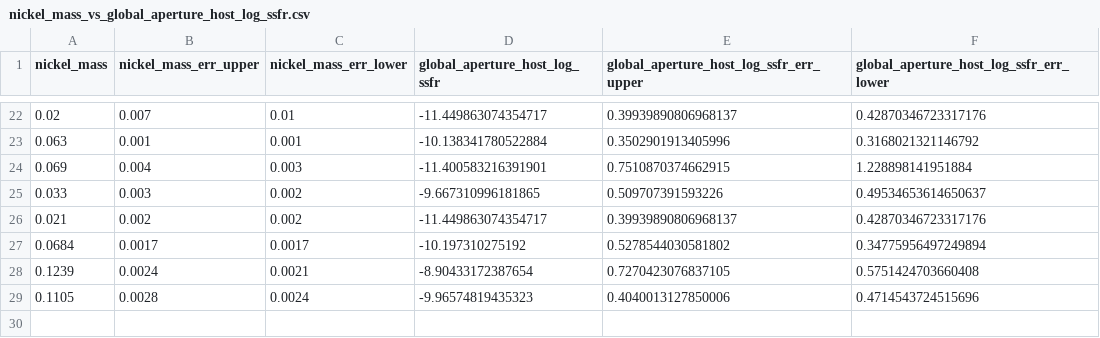
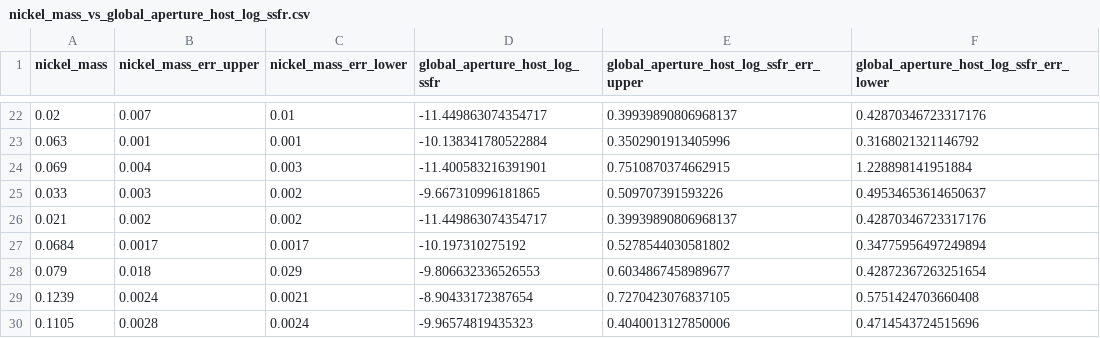
Before and after one commit to jsnv3/YSE_Type_II_population, a CSV file: spec_yse_dr1/Type II/thesis_sample/all_YSE_phot/nickel/nickel_mass_vs_global_aperture_host_log_ssfr.csv, drawn as a sheet; only a part is shown, gaps mark what is left out; the diff names each change by its address in the sheet, - before the commit and + after, or states it on an @@ line.

```diff
--- a/spec_yse_dr1/Type II/thesis_sample/all_YSE_phot/nickel/nickel_mass_vs_global_aperture_host_log_ssfr.csv
+++ b/spec_yse_dr1/Type II/thesis_sample/all_YSE_phot/nickel/nickel_mass_vs_global_aperture_host_log_ssfr.csv
+row 28: 0.079 | 0.018 | 0.029 | -9.806632336526553 | 0.6034867458989677 | 0.42872367263251654
```
Also changed, not shown: spec_yse_dr1/Type II/thesis_sample/all_YSE_phot/nickel/nickel_mass_vs_global_aperture_host_log_sfr.csv, spec_yse_dr1/Type II/thesis_sample/all_YSE_phot/nickel/nickel_mass_vs_global_aperture_host_logzsol.csv, 10 other files.
